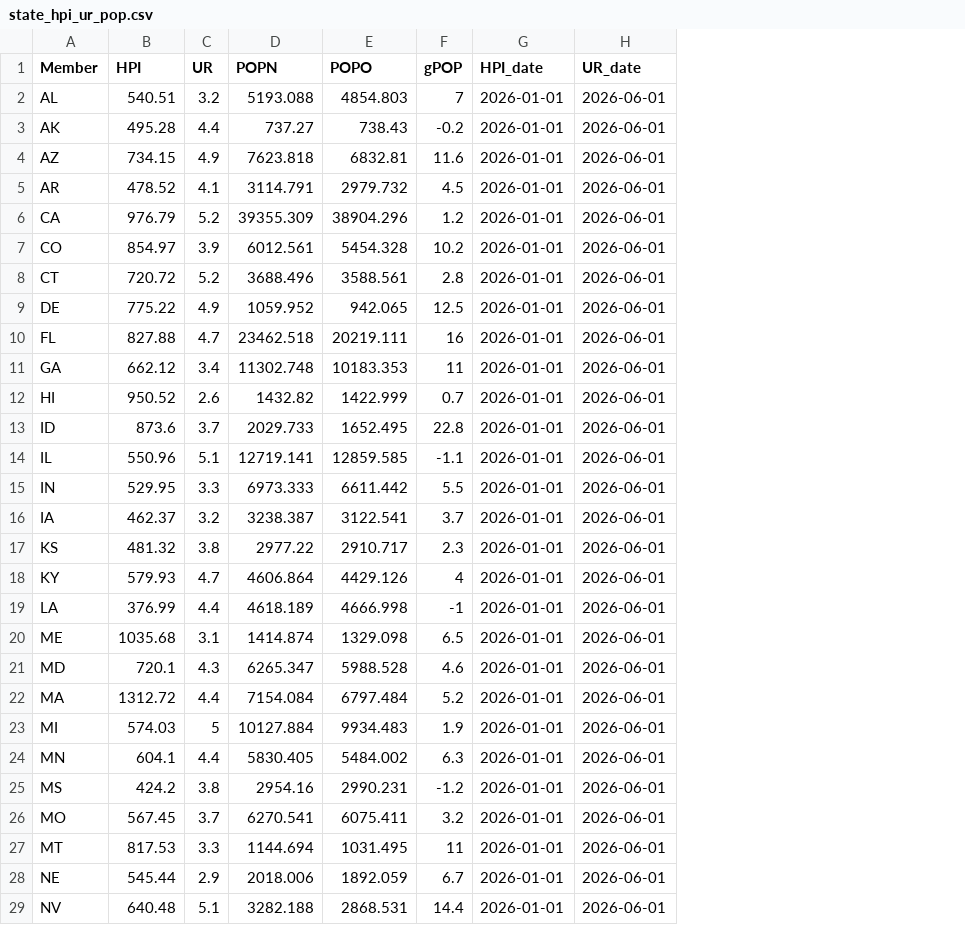
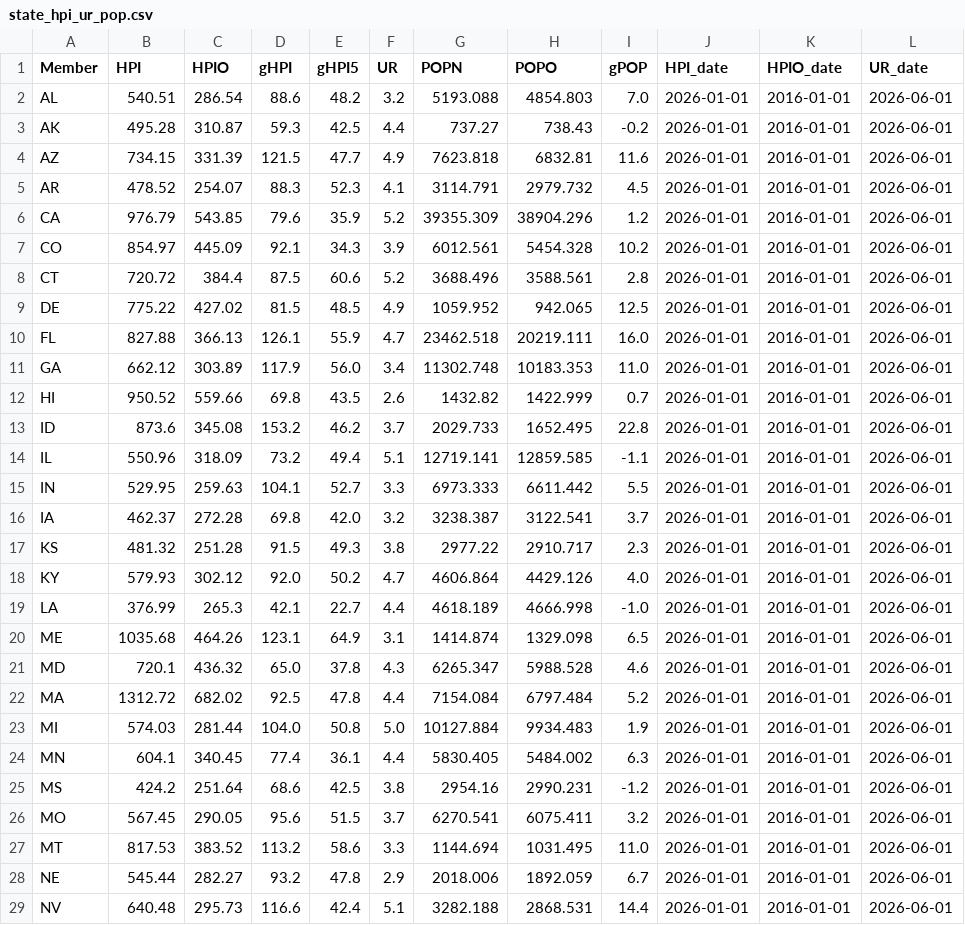
Before and after one commit to jcrooker/mba775, a CSV file: data/state_hpi_ur_pop.csv, drawn as a sheet; only a part is shown; addresses are those after the commit; the diff covers the shown part only; the diff names each change by its address in the sheet, - before the commit and + after, or states it on an @@ line.

Commit message:
Chapter 2: matched-window house price data, Excel/AI workbooks

```diff
--- a/data/state_hpi_ur_pop.csv
+++ b/data/state_hpi_ur_pop.csv
+column C (HPIO), rows 2-29: 286.54 | 310.87 | 331.39 | 254.07 | 543.85 | 445.09 | 384.4 | 427.02 | 366.13 | 303.89 | 559.66 | 345.08 | 318.09 | 259.63 | 272.28 | 251.28 | 302.12 | 265.3 | 464.26 | 436.32 | 682.02 | 281.44 | 340.45 | 251.64 | 290.05 | 383.52 | 282.27 | 295.73
+column D (gHPI), rows 2-29: 88.6 | 59.3 | 121.5 | 88.3 | 79.6 | 92.1 | 87.5 | 81.5 | 126.1 | 117.9 | 69.8 | 153.2 | 73.2 | 104.1 | 69.8 | 91.5 | 92.0 | 42.1 | 123.1 | 65.0 | 92.5 | 104.0 | 77.4 | 68.6 | 95.6 | 113.2 | 93.2 | 116.6
+column E (gHPI5), rows 2-29: 48.2 | 42.5 | 47.7 | 52.3 | 35.9 | 34.3 | 60.6 | 48.5 | 55.9 | 56.0 | 43.5 | 46.2 | 49.4 | 52.7 | 42.0 | 49.3 | 50.2 | 22.7 | 64.9 | 37.8 | 47.8 | 50.8 | 36.1 | 42.5 | 51.5 | 58.6 | 47.8 | 42.4
+column K (HPIO_date), rows 2-29: all 2016-01-01
-I2 (gPOP): 7
+I2 (gPOP): 7.0
-I10 (gPOP): 16
+I10 (gPOP): 16.0
-I11 (gPOP): 11
+I11 (gPOP): 11.0
-I18 (gPOP): 4
+I18 (gPOP): 4.0
-I19 (gPOP): -1
+I19 (gPOP): -1.0
-F23 (UR): 5
+F23 (UR): 5.0
-I27 (gPOP): 11
+I27 (gPOP): 11.0
```
Also changed, not shown: 2 edited cells elsewhere in this file, docs/upload_packs/lab-2-chapter-02/state_hpi_ur_pop.csv, docs/upload_packs/lab-3-chapter-03/state_hpi_ur_pop.csv, 30 other files.
